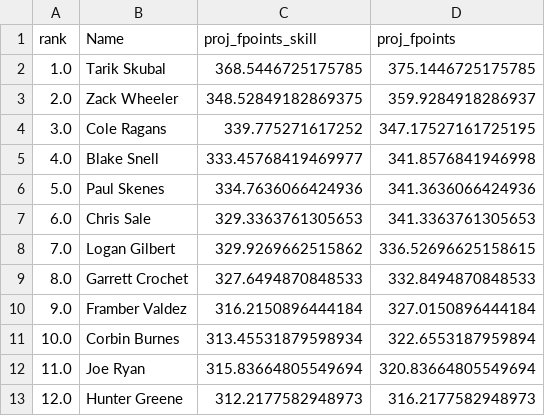
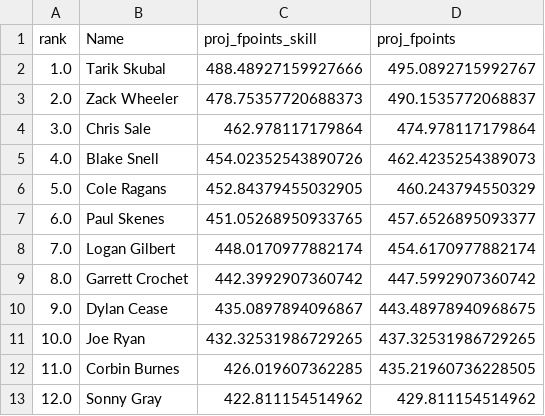
Before and after one commit to mcgillies/mlb-fantasy-2024, a CSV file: predictions/initial_picher_preds.csv, drawn as a sheet; only a part is shown; the diff covers the shown part only.

Commit message:
fixed imputation issue with previous fpoints column on new data

```diff
--- a/predictions/initial_picher_preds.csv
+++ b/predictions/initial_picher_preds.csv
@@ -1,13 +1,13 @@
 rank,Name,proj_fpoints_skill,proj_fpoints
-1.0,Tarik Skubal,368.5446725175785,375.1446725175785
-2.0,Zack Wheeler,348.52849182869375,359.9284918286937
-3.0,Cole Ragans,339.775271617252,347.17527161725195
-4.0,Blake Snell,333.45768419469977,341.8576841946998
-5.0,Paul Skenes,334.7636066424936,341.3636066424936
-6.0,Chris Sale,329.3363761305653,341.3363761305653
-7.0,Logan Gilbert,329.9269662515862,336.52696625158615
-8.0,Garrett Crochet,327.6494870848533,332.8494870848533
-9.0,Framber Valdez,316.2150896444184,327.0150896444184
-10.0,Corbin Burnes,313.45531879598934,322.6553187959894
-11.0,Joe Ryan,315.83664805549694,320.83664805549694
-12.0,Hunter Greene,312.2177582948973,316.2177582948973
+1.0,Tarik Skubal,488.48927159927666,495.0892715992767
+2.0,Zack Wheeler,478.75357720688373,490.1535772068837
+3.0,Chris Sale,462.978117179864,474.978117179864
+4.0,Blake Snell,454.02352543890726,462.4235254389073
+5.0,Cole Ragans,452.84379455032905,460.243794550329
+6.0,Paul Skenes,451.05268950933765,457.6526895093377
+7.0,Logan Gilbert,448.0170977882174,454.6170977882174
+8.0,Garrett Crochet,442.3992907360742,447.5992907360742
+9.0,Dylan Cease,435.0897894096867,443.48978940968675
+10.0,Joe Ryan,432.32531986729265,437.32531986729265
+11.0,Corbin Burnes,426.019607362285,435.21960736228505
+12.0,Sonny Gray,422.811154514962,429.811154514962
```
Also changed, not shown: 113 edited cells elsewhere in this file, 3 other files.
